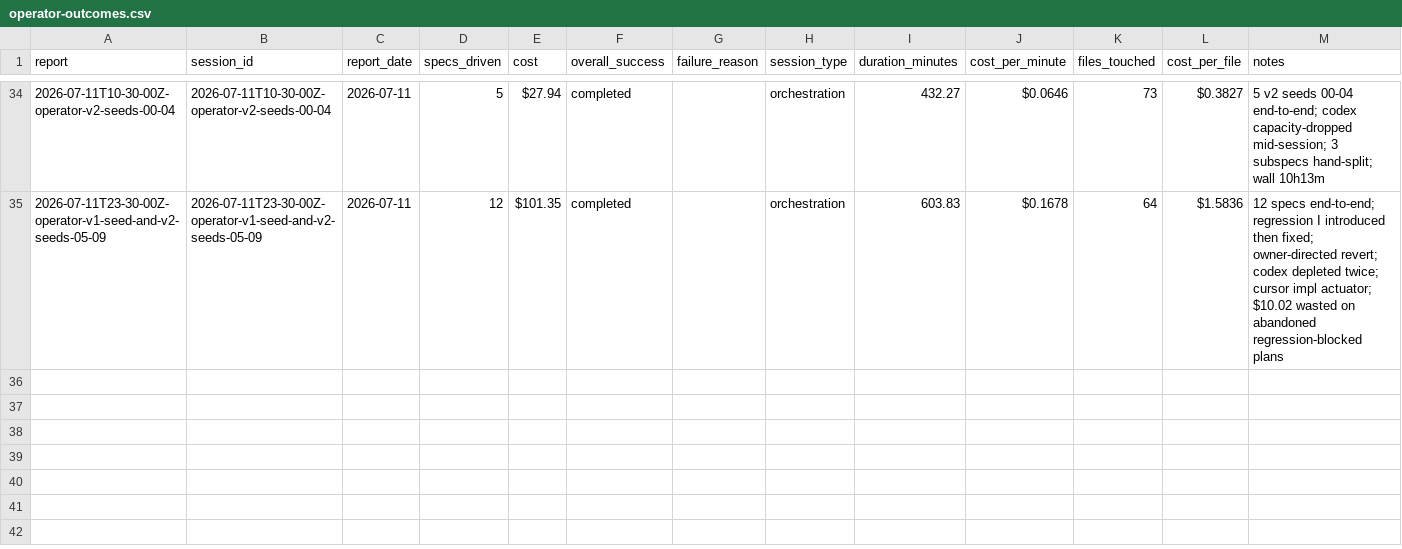
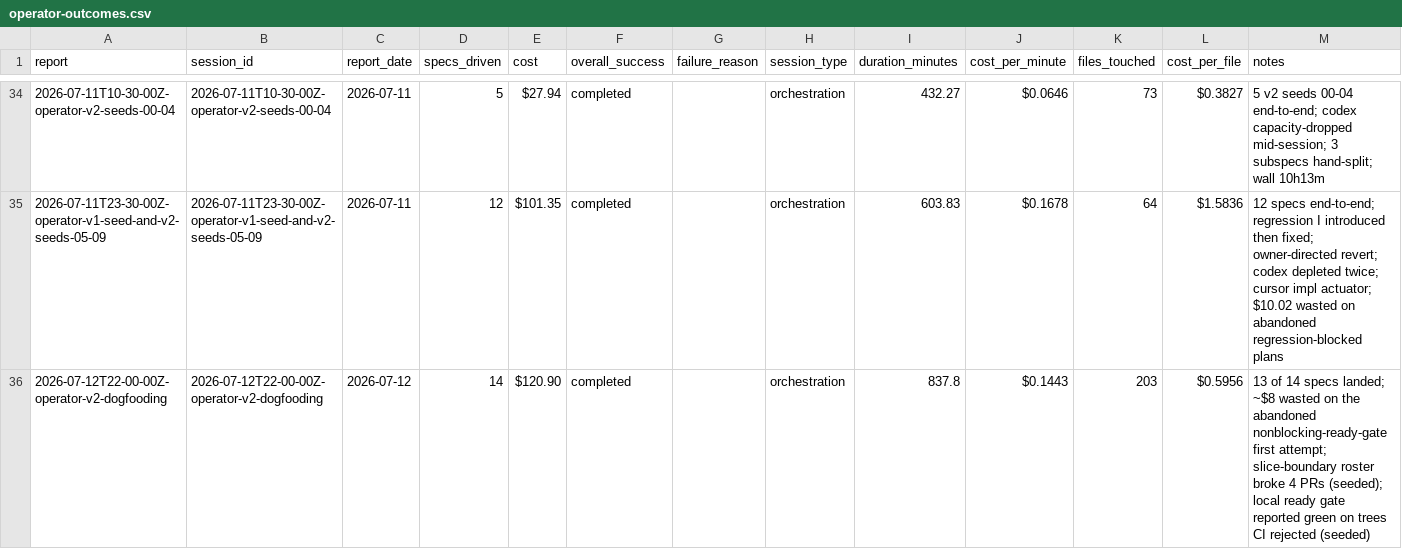
Before and after one commit to cbrenner04/jarvis, a CSV file: reports/operator-outcomes.csv, drawn as a sheet; only a part is shown, gaps mark what is left out.

```diff
--- a/reports/operator-outcomes.csv
+++ b/reports/operator-outcomes.csv
@@ -35 +35,2 @@ report,session_id,report_date,specs_driven,cost,overall_success,failure_reason,s
 2026-07-11T23-30-00Z-operator-v1-seed-and-v2-seeds-05-09,2026-07-11T23-30-00Z-operator-v1-seed-and-v2-seeds-05-09,2026-07-11,12,$101.35,completed,,orchestration,603.83,$0.1678,64,$1.5836,"12 specs end-to-end; regression I introduced then fixed; owner-directed revert; codex depleted twice; cursor impl actuator; $10.02 wasted on abandoned regression-blocked plans"
+2026-07-12T22-00-00Z-operator-v2-dogfooding,2026-07-12T22-00-00Z-operator-v2-dogfooding,2026-07-12,14,$120.90,completed,,orchestration,837.8,$0.1443,203,$0.5956,13 of 14 specs landed; ~$8 wasted on the abandoned nonblocking-ready-gate first attempt; slice-boundary roster broke 4 PRs (seeded); local ready gate reported green on trees CI rejected (seeded)
```
Also changed, not shown: reports/efficiency.csv, reports/operator-costs.csv, 4 other files.
